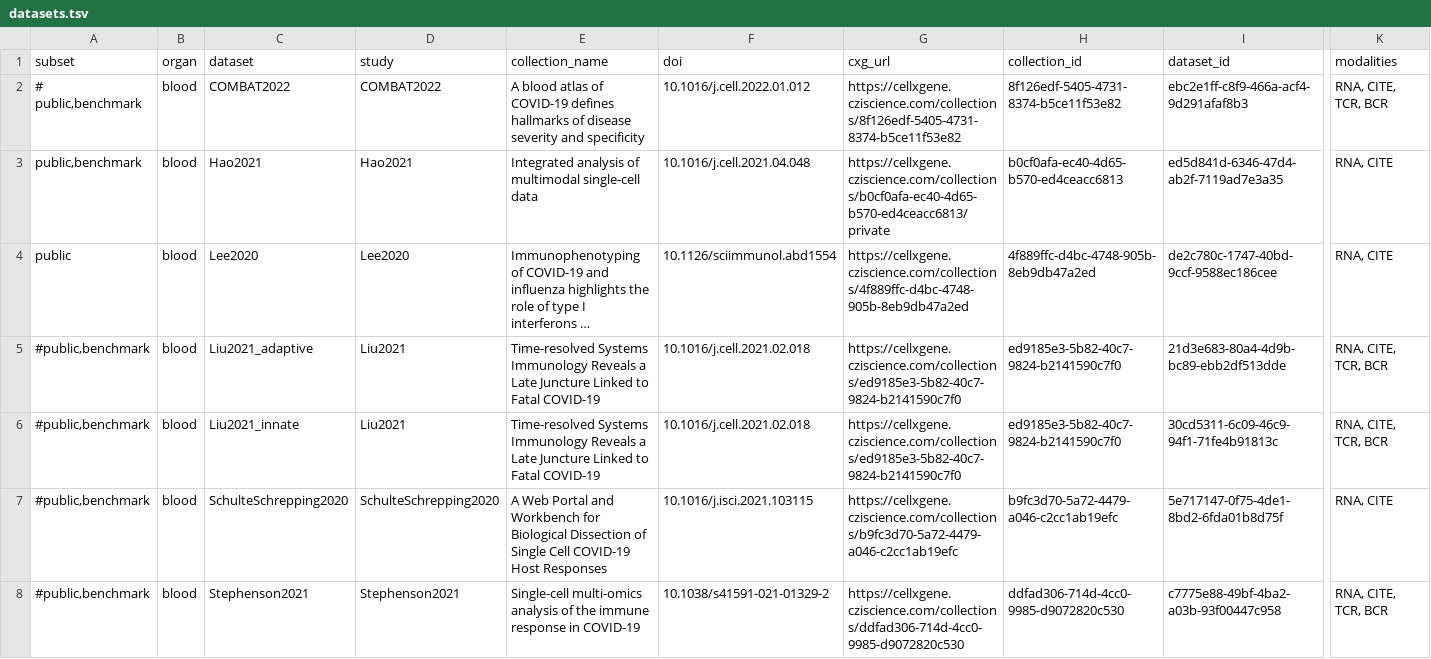
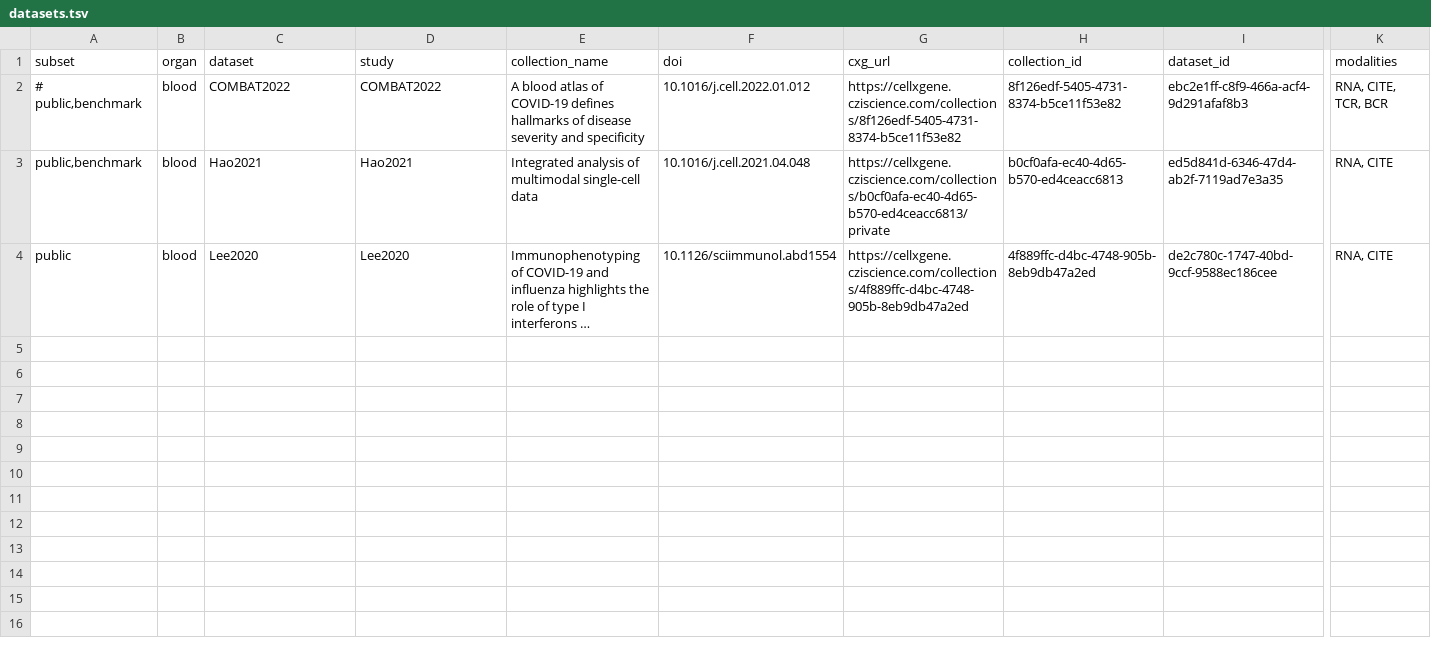
Before and after one commit to HCA-integration/sc-atlasing-toolbox, a TSV file: configs/load_data/datasets.tsv, drawn as a sheet; only a part is shown, gaps mark what is left out; long unchanged cells end in …; rows hold the shown columns only; the diff covers the shown part only; the diff names each change by its address in the sheet, - before the commit and + after, or states it on an @@ line.

Commit message:
remove commented out data

```diff
--- a/configs/load_data/datasets.tsv
+++ b/configs/load_data/datasets.tsv
-row 5: #public,benchmark | blood | Liu2021_adaptive | Liu2021 | Time-resolved Systems Immunology Reveals a Late Juncture Linked to Fatal COVID-19 | 10.1016/j.cell.2021.02.018 | https://cellxgene.cziscience.com/collections/ed9185e3-5b82-40c7-9824-b2141590c7f0 | ed9185e3-5b82-40c7-9824-b2141590c7f0 | 21d3e683-80a4-4d9b-bc89-ebb2df513dde | RNA, CITE, TCR, BCR
-row 6: #public,benchmark | blood | Liu2021_innate | Liu2021 | Time-resolved Systems Immunology Reveals a Late Juncture Linked to Fatal COVID-19 | 10.1016/j.cell.2021.02.018 | https://cellxgene.cziscience.com/collections/ed9185e3-5b82-40c7-9824-b2141590c7f0 | ed9185e3-5b82-40c7-9824-b2141590c7f0 | 30cd5311-6c09-46c9-94f1-71fe4b91813c | RNA, CITE, TCR, BCR
-row 7: #public,benchmark | blood | SchulteSchrepping2020 | SchulteSchrepping2020 | A Web Portal and Workbench for Biological Dissection of Single Cell COVID-19 Host Responses | 10.1016/j.isci.2021.103115 | https://cellxgene.cziscience.com/collections/b9fc3d70-5a72-4479-a046-c2cc1ab19efc | b9fc3d70-5a72-4479-a046-c2cc1ab19efc | 5e717147-0f75-4de1-8bd2-6fda01b8d75f | RNA, CITE
-row 8: #public,benchmark | blood | Stephenson2021 | Stephenson2021 | Single-cell multi-omics analysis of the immune response in COVID-19 | 10.1038/s41591-021-01329-2 | https://cellxgene.cziscience.com/collections/ddfad306-714d-4cc0-9985-d9072820c530 | ddfad306-714d-4cc0-9985-d9072820c530 | c7775e88-49bf-4ba2-a03b-93f00447c958 | RNA, CITE, TCR, BCR
```
Also changed, not shown: 4 removed rows elsewhere in this file.
